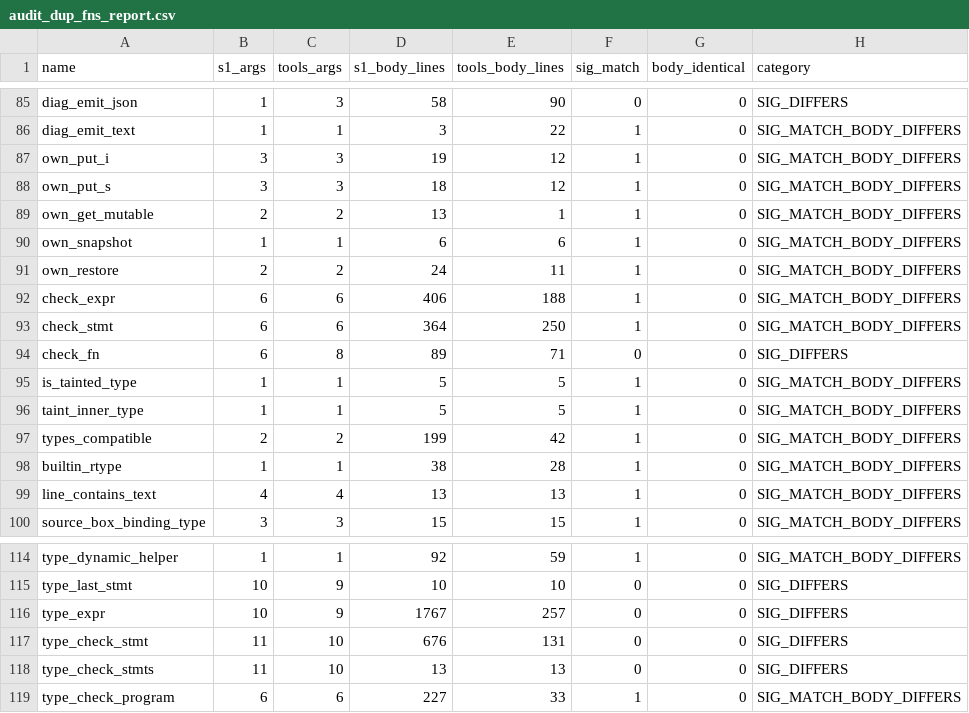
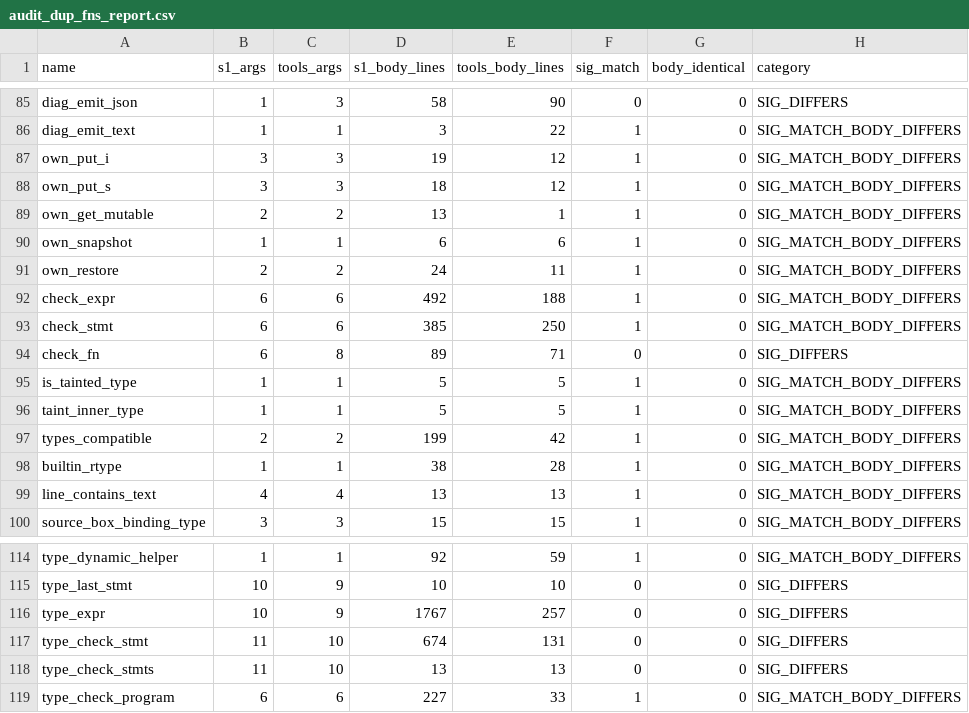
Before and after one commit to APEXINTELORG/Nucleor, a CSV file: tools/audit_dup_fns_report.csv, drawn as a sheet; only a part is shown, gaps mark what is left out.

```diff
--- a/tools/audit_dup_fns_report.csv
+++ b/tools/audit_dup_fns_report.csv
@@ -91,4 +91,4 @@ own_snapshot,1,1,6,6,1,0,SIG_MATCH_BODY_DIFFERS
 own_restore,2,2,24,11,1,0,SIG_MATCH_BODY_DIFFERS
-check_expr,6,6,406,188,1,0,SIG_MATCH_BODY_DIFFERS
-check_stmt,6,6,364,250,1,0,SIG_MATCH_BODY_DIFFERS
+check_expr,6,6,492,188,1,0,SIG_MATCH_BODY_DIFFERS
+check_stmt,6,6,385,250,1,0,SIG_MATCH_BODY_DIFFERS
 check_fn,6,8,89,71,0,0,SIG_DIFFERS
@@ -116,3 +116,3 @@ type_last_stmt,10,9,10,10,0,0,SIG_DIFFERS
 type_expr,10,9,1767,257,0,0,SIG_DIFFERS
-type_check_stmt,11,10,676,131,0,0,SIG_DIFFERS
+type_check_stmt,11,10,674,131,0,0,SIG_DIFFERS
 type_check_stmts,11,10,13,13,0,0,SIG_DIFFERS
```
Also changed, not shown: 10 other files.
